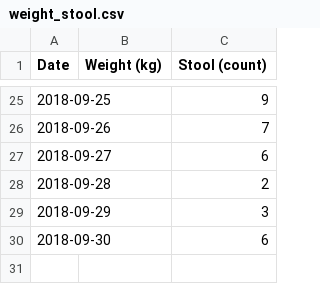
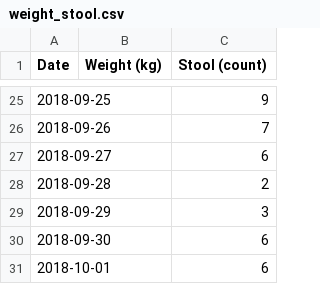
Before and after one commit to nosarthur/feeding, a CSV file: data/weight_stool.csv, drawn as a sheet; only a part is shown, gaps mark what is left out.

```diff
--- a/data/weight_stool.csv
+++ b/data/weight_stool.csv
@@ -30 +30,2 @@ Date,Weight (kg),Stool (count)
 2018-09-30,,6
+2018-10-01,,6
```
Also changed, not shown: data/feed.csv, 2 other files.
